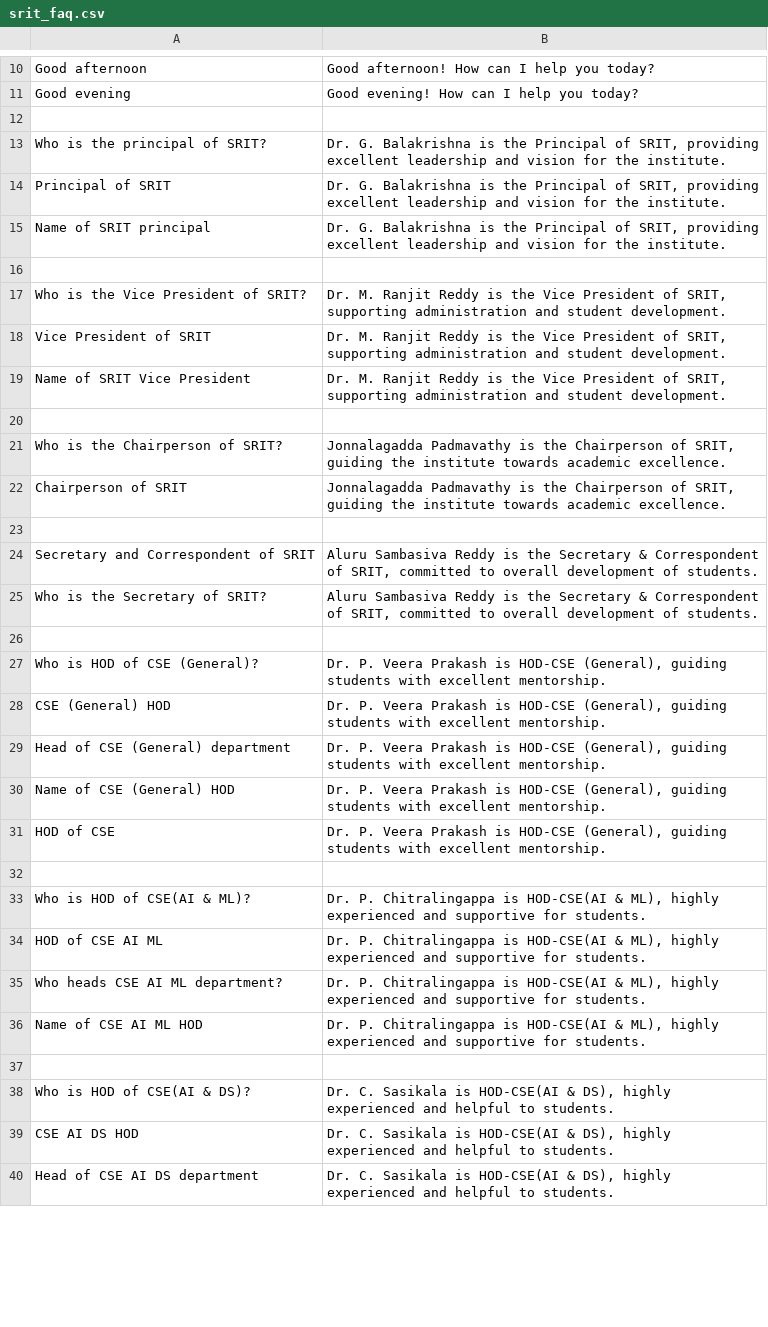
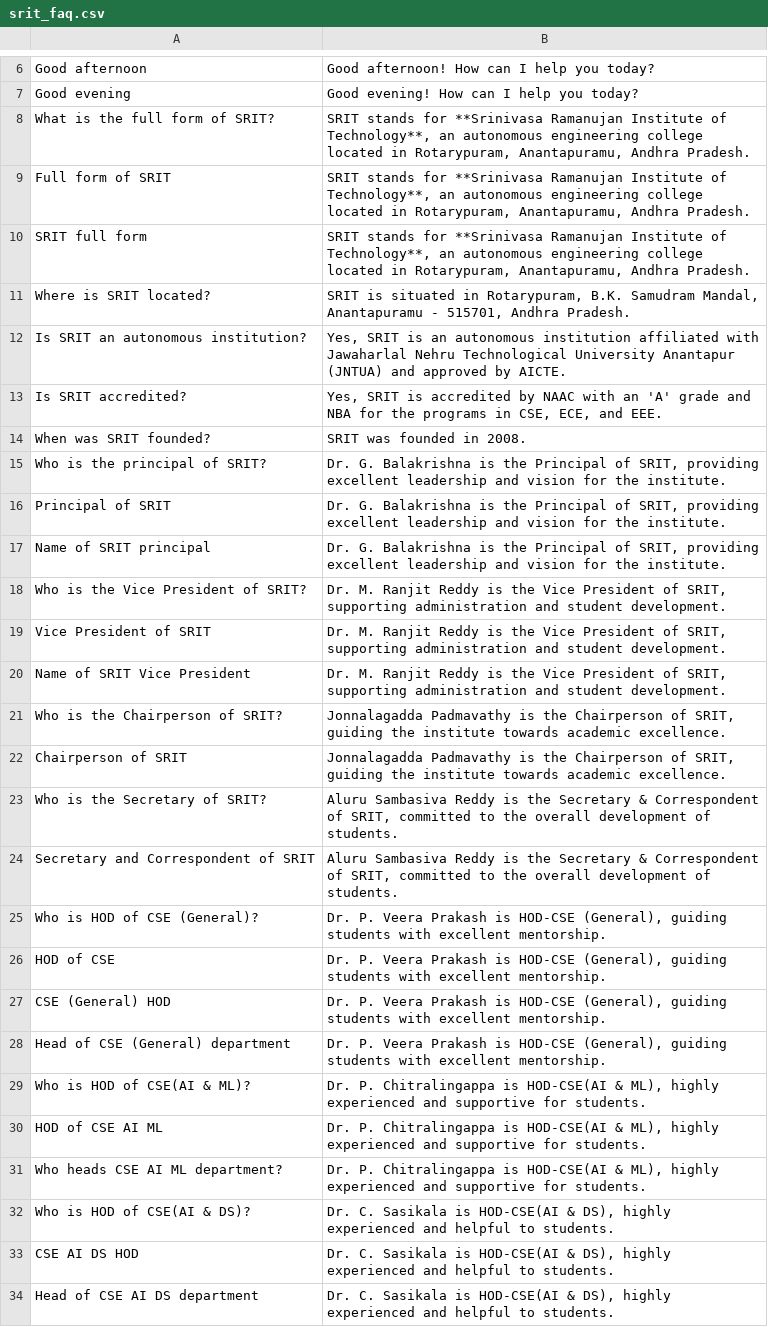
Before and after one commit to Farhana-akthar/SRIT_Chatbot, a CSV file: srit_faq.csv, drawn as a sheet; only a part is shown, gaps mark what is left out; removed rows and columns are numbered as before the commit, all else as after; the diff covers the shown part only; the diff names each change by its address in the sheet, - before the commit and + after, or states it on an @@ line.

Commit message:
Updated FAQ data and added new questions

```diff
--- a/srit_faq.csv
+++ b/srit_faq.csv
-row 8: (empty)
+row 8: What is the full form of SRIT? | SRIT stands for **Srinivasa Ramanujan Institute of Technology**, an autonomous engineering college located in Rotarypuram, Anantapuramu, Andhra Pradesh.
+row 9: Full form of SRIT | SRIT stands for **Srinivasa Ramanujan Institute of Technology**, an autonomous engineering college located in Rotarypuram, Anantapuramu, Andhra Pradesh.
+row 10: SRIT full form | SRIT stands for **Srinivasa Ramanujan Institute of Technology**, an autonomous engineering college located in Rotarypuram, Anantapuramu, Andhra Pradesh.
+row 11: Where is SRIT located? | SRIT is situated in Rotarypuram, B.K. Samudram Mandal, Anantapuramu - 515701, Andhra Pradesh.
+row 12: Is SRIT an autonomous institution? | Yes, SRIT is an autonomous institution affiliated with Jawaharlal Nehru Technological University Anantapur (JNTUA) and approved by AICTE.
+row 13: Is SRIT accredited? | Yes, SRIT is accredited by NAAC with an 'A' grade and NBA for the programs in CSE, ECE, and EEE.
+row 14: When was SRIT founded? | SRIT was founded in 2008.
-row 16: (empty)
-row 20: (empty)
-row 23: (empty)
+row 23: Who is the Secretary of SRIT? | Aluru Sambasiva Reddy is the Secretary & Correspondent of SRIT, committed to the overall development of students.
-B24: …committed to overall development…
+B24: …committed to the overall development…
-row 25: Who is the Secretary of SRIT? | Aluru Sambasiva Reddy is the Secretary & Correspondent of SRIT, committed to overall development of students.
-row 26: (empty)
@@ row 31 moved to row 26: HOD of CSE @@
-row 30: Name of CSE (General) HOD | Dr. P. Veera Prakash is HOD-CSE (General), guiding students with excellent mentorship.
-row 32: (empty)
-row 36: Name of CSE AI ML HOD | Dr. P. Chitralingappa is HOD-CSE(AI & ML), highly experienced and supportive for students.
-row 37: (empty)
```
Also changed, not shown: 9 added rows, 29 removed rows and 6 edited cells elsewhere in this file, 2 other files.
